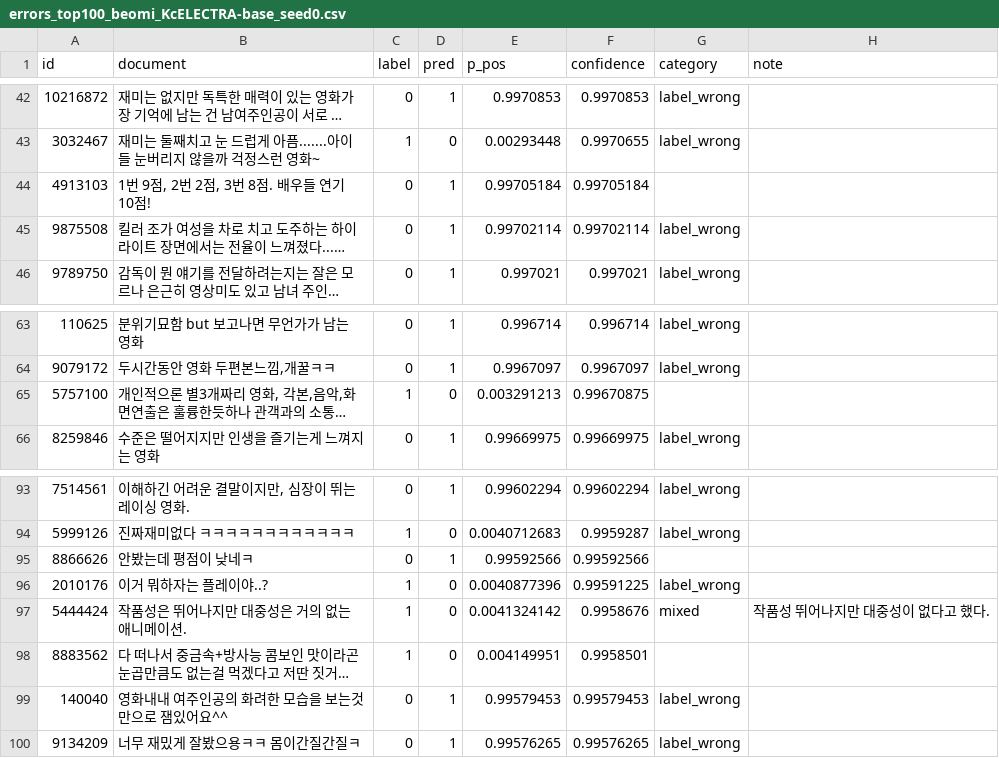
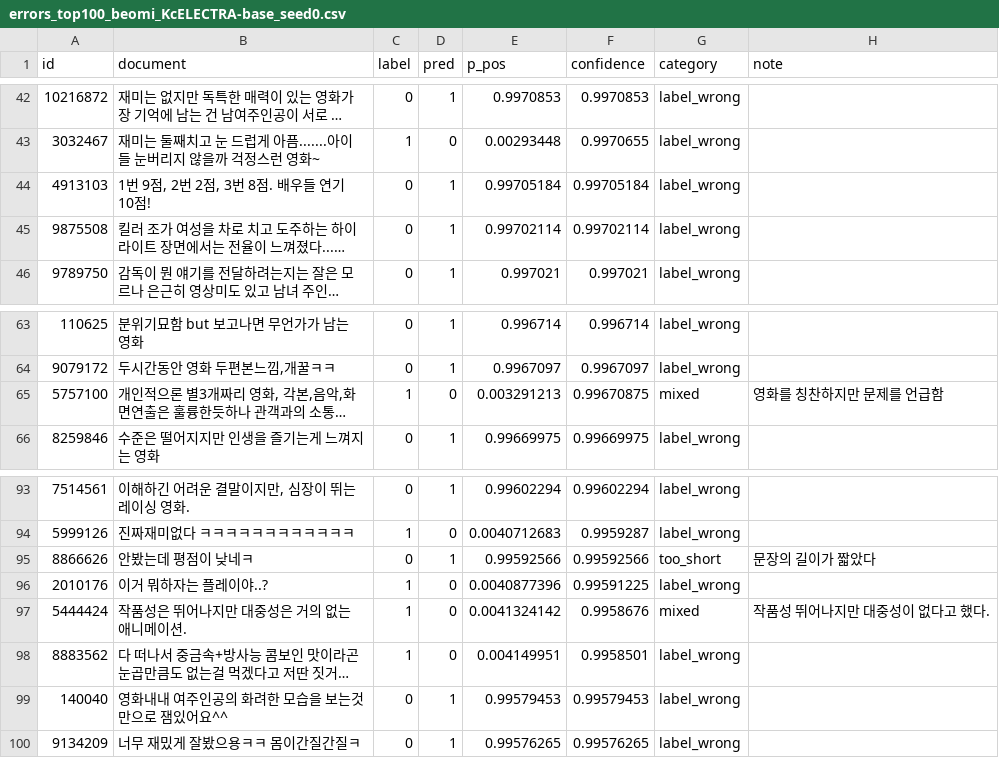
Before and after one commit to Minsuh-Song/nlp-project, a CSV file: errors_top100_beomi_KcELECTRA-base_seed0.csv, drawn as a sheet; only a part is shown, gaps mark what is left out; long unchanged cells end in …; the diff covers the shown part only; the diff names each change by its address in the sheet, - before the commit and + after, or states it on an @@ line.

```diff
--- a/errors_top100_beomi_KcELECTRA-base_seed0.csv
+++ b/errors_top100_beomi_KcELECTRA-base_seed0.csv
-G44 (category): (empty)
+G44 (category): label_wrong
-G65 (category): (empty)
+G65 (category): mixed
-H65 (note): (empty)
+H65 (note): 영화를 칭찬하지만 문제를 언급함
-G95 (category): (empty)
+G95 (category): too_short
-H95 (note): (empty)
+H95 (note): 문장의 길이가 짧았다
-G98 (category): (empty)
+G98 (category): label_wrong
```
Also changed, not shown: 8 edited cells elsewhere in this file.
